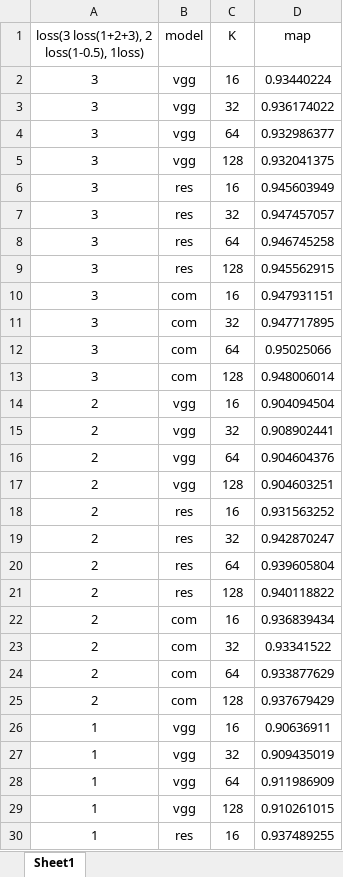
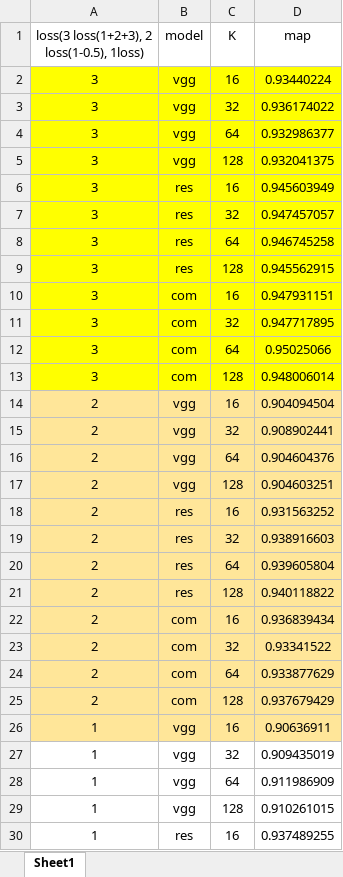
Before and after one commit to chenghaz/10707project, an Excel workbook: puchengy/test-share-weights-cnn/result.xlsx, sheet Sheet1, drawn as a sheet; only a part is shown; values as stored, in another font and other column widths than the file's, no borders; the diff covers the shown part only; the diff names each change by its address in the sheet, - before the commit and + after, or states it on an @@ line.

```diff
--- a/puchengy/test-share-weights-cnn/result.xlsx (sheet Sheet1)
+++ b/puchengy/test-share-weights-cnn/result.xlsx (sheet Sheet1)
-A2:D13 fill: none
+A2:D13 fill: #FFFF00
-A14:D26 fill: none
+A14:D26 fill: #FFE699
-D19 (map): 0.942870247
+D19 (map): 0.938916603
```
Also changed, not shown: 1 edited cell elsewhere in this sheet, 4 other files.
